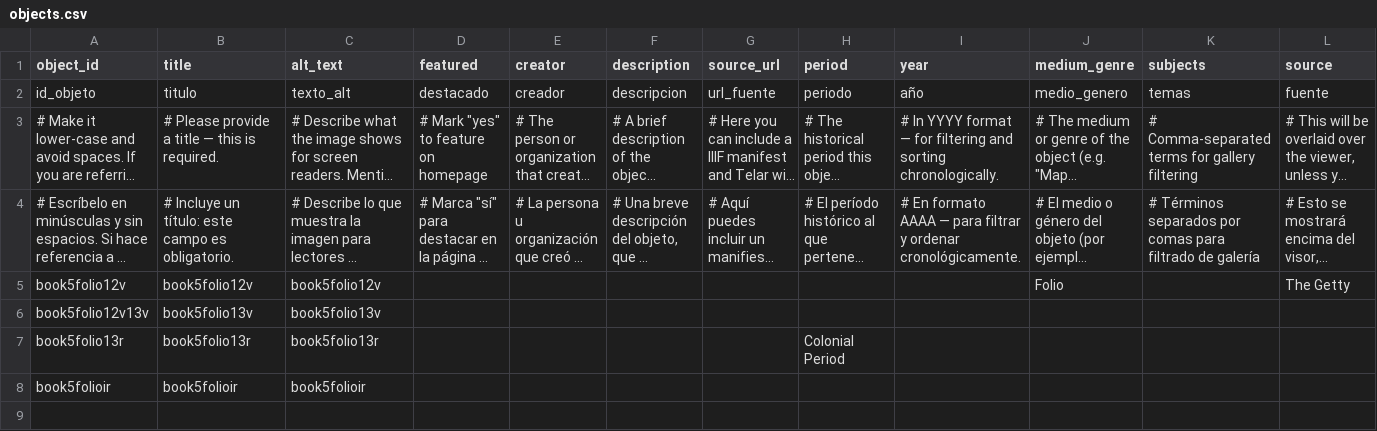
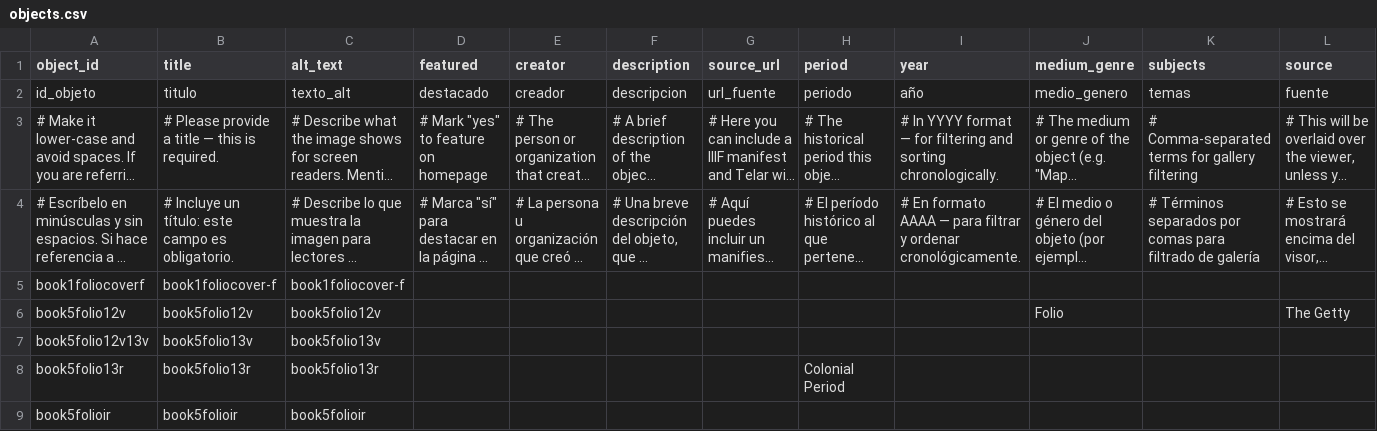
Before and after one commit to raymondvargas-byte/bookfive_flstudios, a CSV file: telar-content/spreadsheets/objects.csv, drawn as a sheet; only a part is shown; long unchanged cells end in …; rows hold the shown columns only; the diff names each change by its address in the sheet, - before the commit and + after, or states it on an @@ line.

```diff
--- a/telar-content/spreadsheets/objects.csv
+++ b/telar-content/spreadsheets/objects.csv
+row 5: book1foliocoverf | book1foliocover-f | book1foliocover-f
```
Also changed, not shown: 1 other file.
